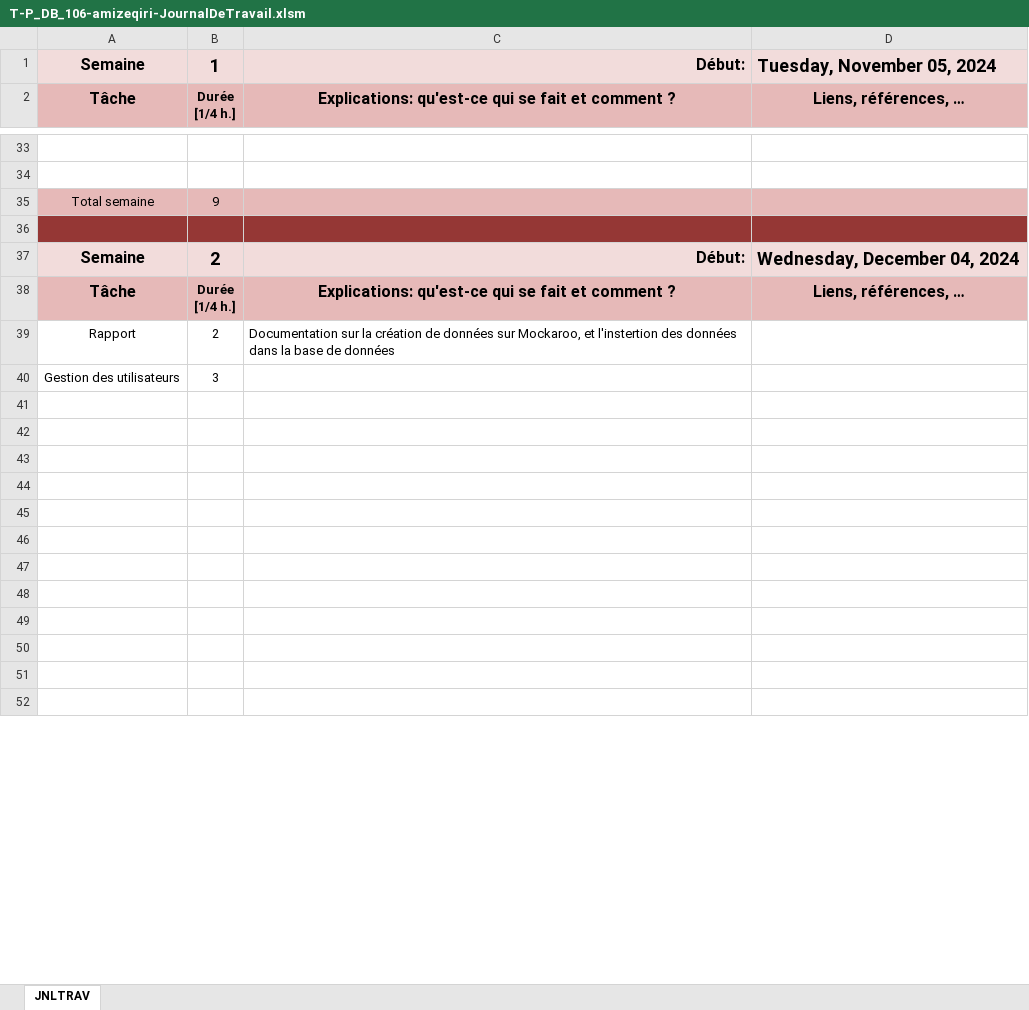
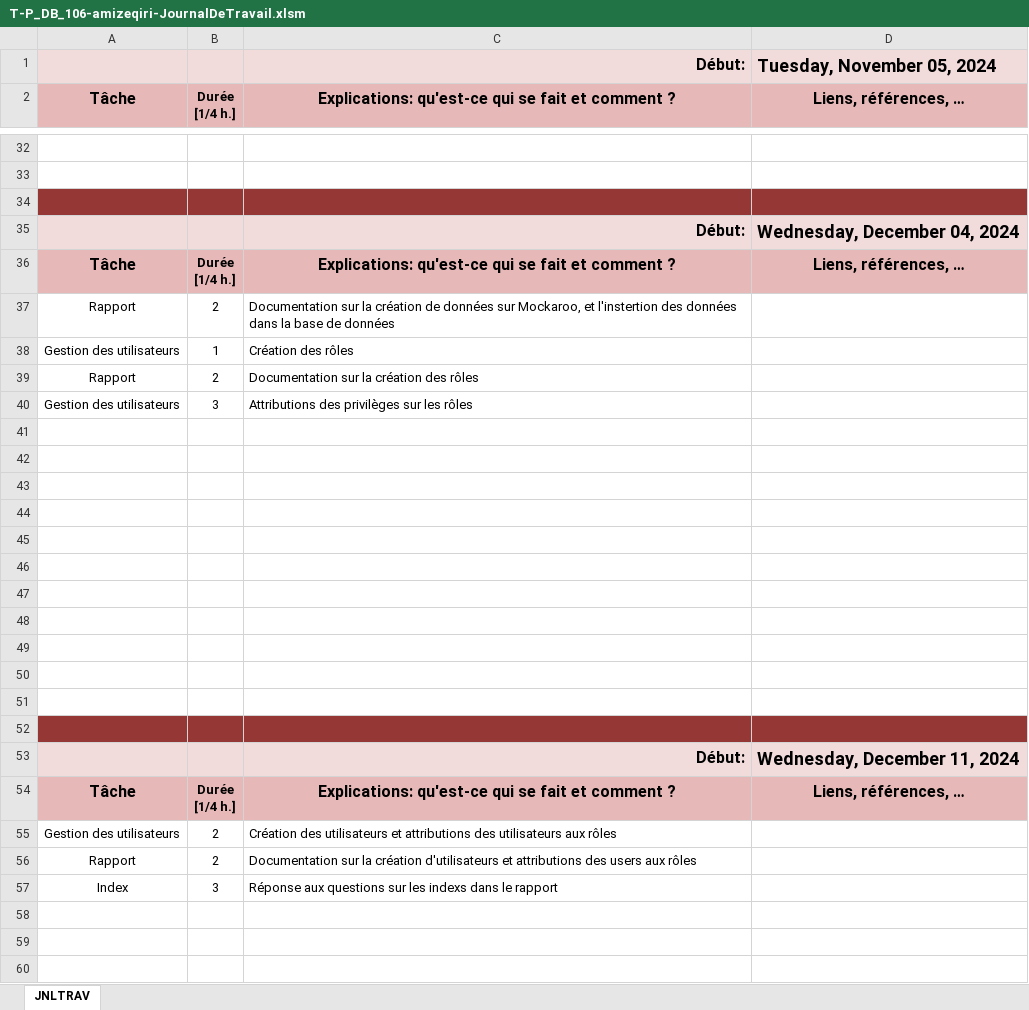
Before and after one commit to zeqamir/P_DB_106, an Excel workbook: T-P_DB_106-amizeqiri-JournalDeTravail.xlsm, sheet JNLTRAV, drawn as a sheet; only a part is shown, gaps mark what is left out; the shorter side is filled out with more unchanged rows; values as stored, in another font and other column widths than the file's, no borders; charts and pictures not drawn; removed rows and columns are numbered as before the commit, all else as after; the diff covers the shown part only; the diff names each change by its address in the sheet, - before the commit and + after, or states it on an @@ line.

```diff
--- a/T-P_DB_106-amizeqiri-JournalDeTravail.xlsm (sheet JNLTRAV)
+++ b/T-P_DB_106-amizeqiri-JournalDeTravail.xlsm (sheet JNLTRAV)
-A1: Semaine
+A1: (empty)
-B1: 1
+B1: (empty)
-row 35: Total semaine | 9
-A35: Semaine
+A35: (empty)
-B35: 2
+B35: (empty)
+row 38: Gestion des utilisateurs | 1 | Création des rôles
+row 39: Rapport | 2 | Documentation sur la création des rôles
-C40: (empty)
+C40: Attributions des privilèges sur les rôles
+row 41: (empty)
+row 42: (empty)
+row 43: (empty)
+row 44: (empty)
+row 45: (empty)
+row 46: (empty)
+row 47: (empty)
+row 48: (empty)
+row 49: (empty)
+row 50: (empty)
+row 51: (empty)
+row 52: (empty)
+row 53:  |  | Début: | Wednesday, December 11, 2024
@@ row 95 moved to row 54: Tâche @@
+row 55: Gestion des utilisateurs | 2 | Création des utilisateurs et attributions des utilisateurs aux rôles
+row 56: Rapport | 2 | Documentation sur la création d'utilisateurs et attributions des users aux rôles
+row 57: Index | 3 | Réponse aux questions sur les indexs dans le rapport
```
Also changed, not shown: 2 added rows, 75 removed rows, 15 edited cells and cell formats elsewhere in this sheet, charts or pictures.
